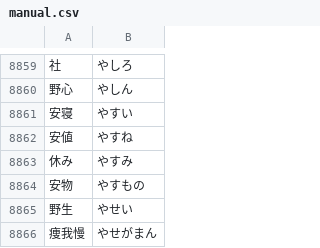
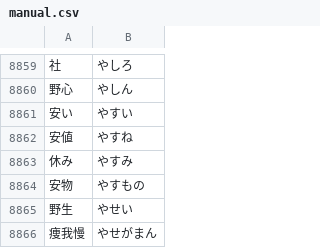
Before and after one commit to AoSankaku/passphrase-generator-japanese, a CSV file: wordlists/30_curated/base/manual.csv, drawn as a sheet; only a part is shown, gaps mark what is left out.

Commit message:
Fix 1 word

```diff
--- a/wordlists/30_curated/base/manual.csv
+++ b/wordlists/30_curated/base/manual.csv
@@ -8860,3 +8860,3 @@
 野心,やしん
-安寝,やすい
+安い,やすい
 安値,やすね
```
